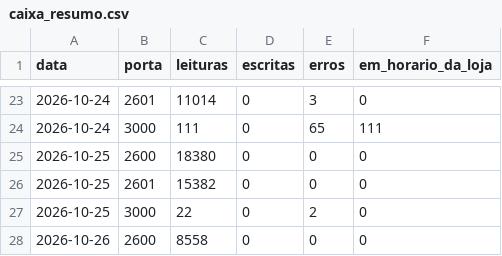
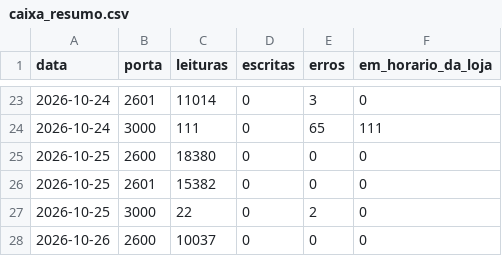
Before and after one commit to xxffoottxx/artsoft-call-log, a CSV file: caixa_resumo.csv, drawn as a sheet; only a part is shown, gaps mark what is left out.

Commit message:
call-log 2026-10-25: 38168 calls, 6027 errors; box 33784 reads, 0 writes

```diff
--- a/caixa_resumo.csv
+++ b/caixa_resumo.csv
@@ -27,2 +27,2 @@ data,porta,leituras,escritas,erros,em_horario_da_loja
 2026-10-25,3000,22,0,2,0
-2026-10-26,2600,8558,0,0,0
+2026-10-26,2600,10037,0,0,0
```
